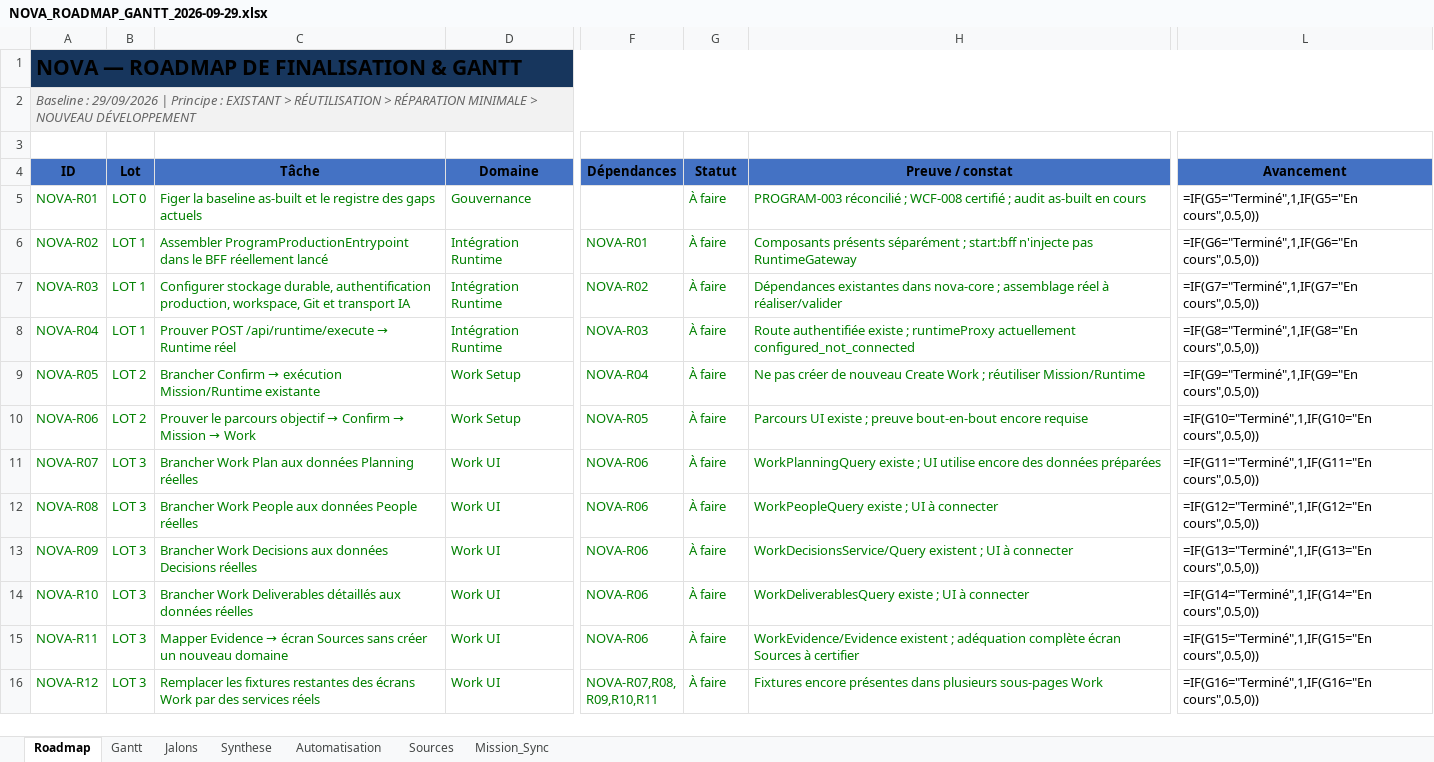
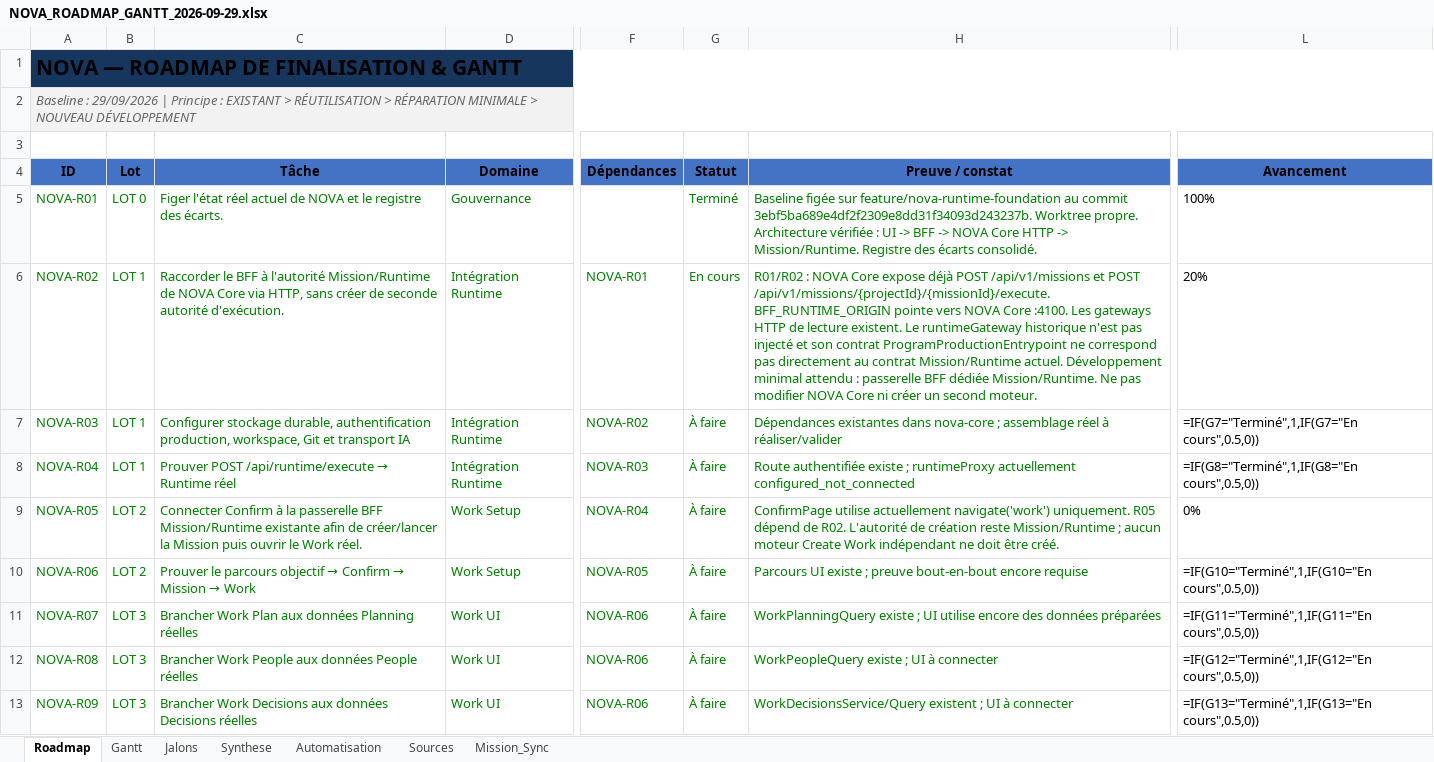
Before and after one commit to JEFF201230/Nova-Evolution2, an Excel workbook: Docs/00_GOVERNANCE/PROJECT_TRACKING/NOVA_ROADMAP_GANTT_2026-09-29.xlsx, sheet Roadmap, drawn as a sheet; only a part is shown, gaps mark what is left out; the shorter side is filled out with more unchanged rows; values as stored, in another font and other column widths than the file's, no borders; formulas without a stored value are shown as written; conditional formats not drawn; the diff names each change by its address in the sheet, - before the commit and + after, or states it on an @@ line.

Commit message:
docs(roadmap): update NOVA R01 R02 R05 status

```diff
--- a/Docs/00_GOVERNANCE/PROJECT_TRACKING/NOVA_ROADMAP_GANTT_2026-09-29.xlsx (sheet Roadmap)
+++ b/Docs/00_GOVERNANCE/PROJECT_TRACKING/NOVA_ROADMAP_GANTT_2026-09-29.xlsx (sheet Roadmap)
-C5 (Tâche): Figer la baseline as-built et le registre des gaps actuels
+C5 (Tâche): Figer l'état réel actuel de NOVA et le registre des écarts.
-G5 (Statut): À faire
+G5 (Statut): Terminé
-H5 (Preuve / constat): PROGRAM-003 réconcilié ; WCF-008 certifié ; audit as-built en cours
+H5 (Preuve / constat): Baseline figée sur feature/nova-runtime-foundation au commit 3ebf5ba689e4df2f2309e8dd31f34093d243237b. Worktree propre. Architecture vérifiée : UI -> BFF -> NOVA Core HTTP -> Mission/Runtime. Registre des écarts consolidé.
-L5 (Avancement): =IF(G5="Terminé",1,IF(G5="En cours",0.5,0))
+L5 (Avancement): 100%
-C6 (Tâche): Assembler ProgramProductionEntrypoint dans le BFF réellement lancé
+C6 (Tâche): Raccorder le BFF à l'autorité Mission/Runtime de NOVA Core via HTTP, sans créer de seconde autorité d'exécution.
-G6 (Statut): À faire
+G6 (Statut): En cours
-H6 (Preuve / constat): Composants présents séparément ; start:bff n'injecte pas RuntimeGateway
+H6 (Preuve / constat): R01/R02 : NOVA Core expose déjà POST /api/v1/missions et POST /api/v1/missions/{projectId}/{missionId}/execute. BFF_RUNTIME_ORIGIN pointe vers NOVA Core :4100. Les gateways HTTP de lecture existent. Le runtimeGateway historique n'est pas injecté et son contrat ProgramProductionEntrypoint ne correspond pas directement au contrat Mission/Runtime actuel. Développement minimal attendu : passerelle BFF dédiée Mission/Runtime. Ne pas modifier NOVA Core ni créer un second moteur.
-L6 (Avancement): =IF(G6="Terminé",1,IF(G6="En cours",0.5,0))
+L6 (Avancement): 20%
@@ C9 (Tâche): Brancher Confirm → exécution Mission/Runtime existante → Connecter Confirm à la passerelle BFF Mission/Runtime existante afin de créer/lancer la Mission puis ouvrir le Work réel. @@
-H9 (Preuve / constat): Ne pas créer de nouveau Create Work ; réutiliser Mission/Runtime
+H9 (Preuve / constat): ConfirmPage utilise actuellement navigate('work') uniquement. R05 dépend de R02. L'autorité de création reste Mission/Runtime ; aucun moteur Create Work indépendant ne doit être créé.
-L9 (Avancement): =IF(G9="Terminé",1,IF(G9="En cours",0.5,0))
+L9 (Avancement): 0%
```
